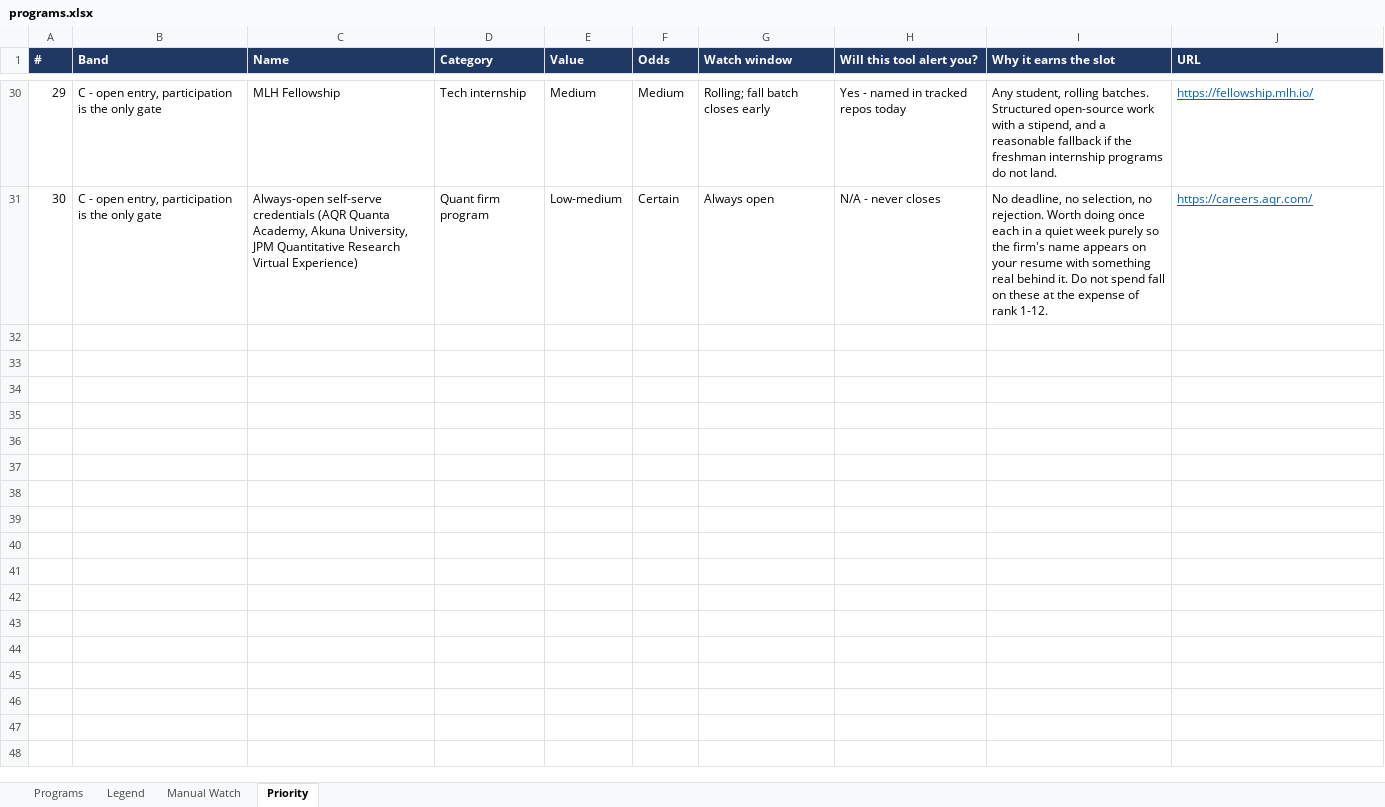
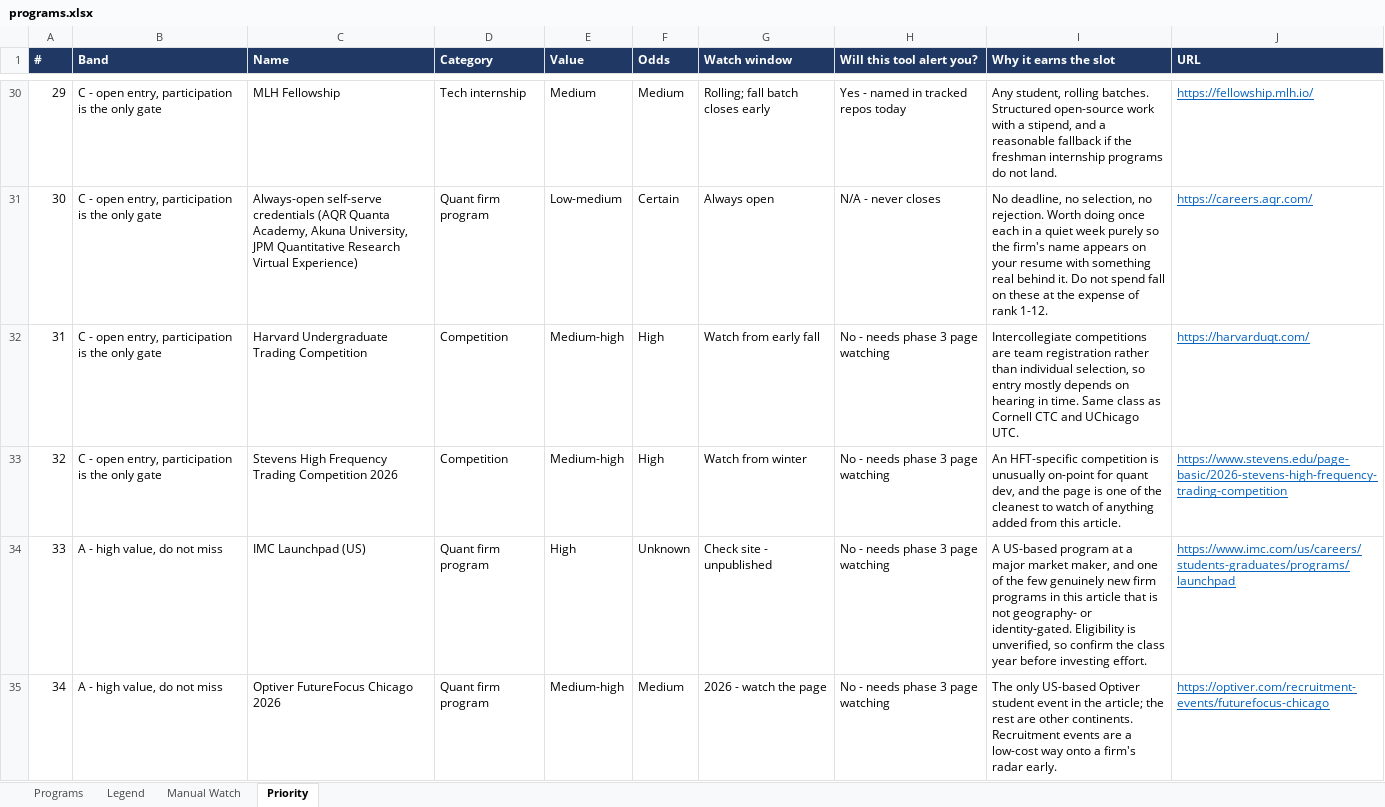
Before and after one commit to YeziShanYang/Internship-Opportunity-Aggregator, an Excel workbook: out/programs.xlsx, sheet Priority, drawn as a sheet; only a part is shown, gaps mark what is left out; values as stored, in another font and other column widths than the file's, no borders; the diff names each change by its address in the sheet, - before the commit and + after, or states it on an @@ line.

```diff
--- a/out/programs.xlsx (sheet Priority)
+++ b/out/programs.xlsx (sheet Priority)
+row 32: 31 | C - open entry, participation is the only gate | Harvard Undergraduate Trading Competition | Competition | Medium-high | High | Watch from early fall | No - needs phase 3 page watching | Intercollegiate competitions are team registration rather than individual selection, so entry mostly depends on hearing in time. Same class as Cornell CTC and UChicago UTC. | https://harvarduqt.com/
+row 33: 32 | C - open entry, participation is the only gate | Stevens High Frequency Trading Competition 2026 | Competition | Medium-high | High | Watch from winter | No - needs phase 3 page watching | An HFT-specific competition is unusually on-point for quant dev, and the page is one of the cleanest to watch of anything added from this article. | https://www.stevens.edu/page-basic/2026-stevens-high-frequency-trading-competition
+row 34: 33 | A - high value, do not miss | IMC Launchpad (US) | Quant firm program | High | Unknown | Check site - unpublished | No - needs phase 3 page watching | A US-based program at a major market maker, and one of the few genuinely new firm programs in this article that is not geography- or identity-gated. Eligibility is unverified, so confirm the class year before investing effort. | https://www.imc.com/us/careers/students-graduates/programs/launchpad
+row 35: 34 | A - high value, do not miss | Optiver FutureFocus Chicago 2026 | Quant firm program | Medium-high | Medium | 2026 - watch the page | No - needs phase 3 page watching | The only US-based Optiver student event in the article; the rest are other continents. Recruitment events are a low-cost way onto a firm's radar early. | https://optiver.com/recruitment-events/futurefocus-chicago
```
Also changed, not shown: sheet Programs, sheet Manual Watch, 6 other files.
